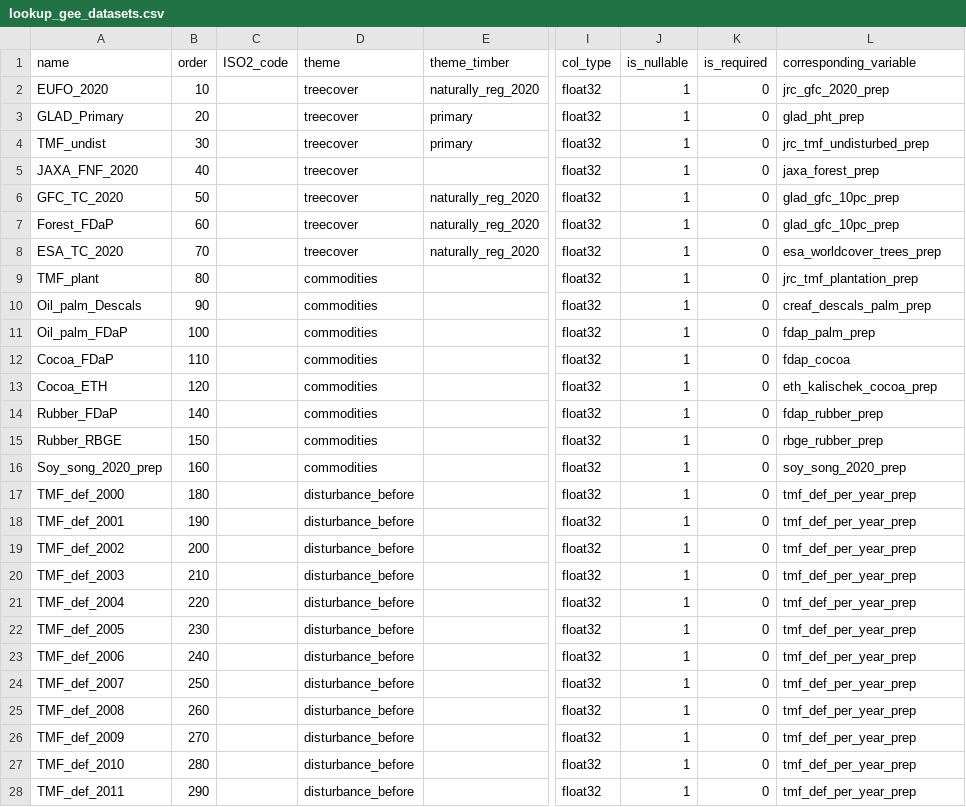
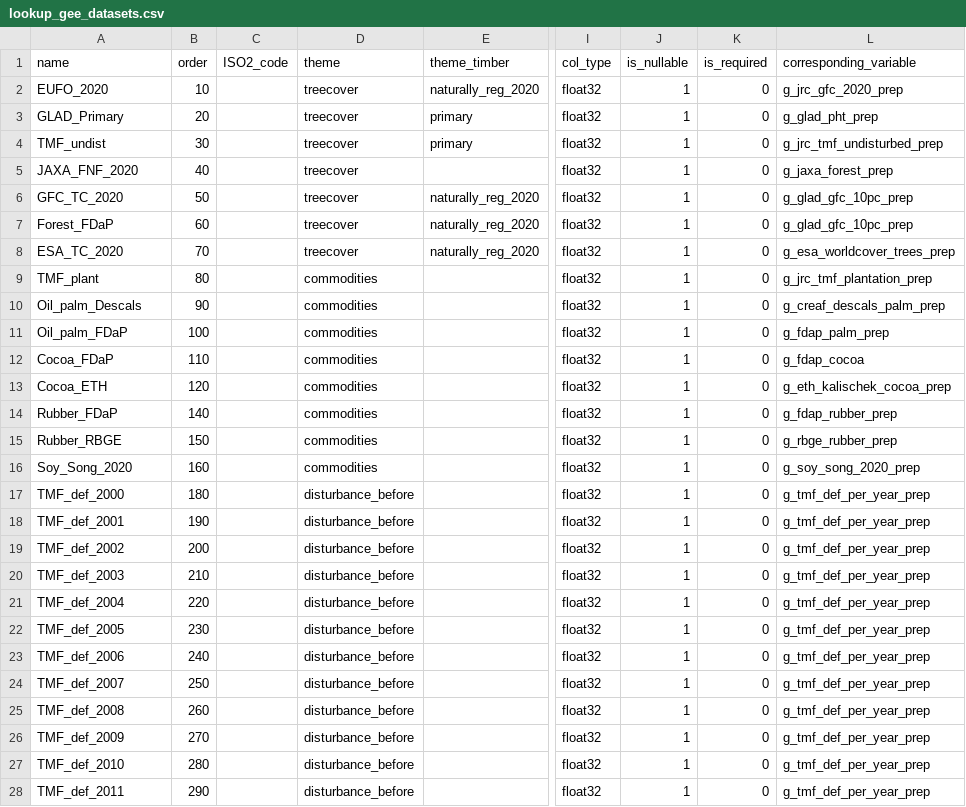
Before and after one commit to forestdatapartnership/whisp, a CSV file: src/openforis_whisp/parameters/lookup_gee_datasets.csv, drawn as a sheet; only a part is shown, gaps mark what is left out; the diff covers the shown part only; the diff names each change by its address in the sheet, - before the commit and + after, or states it on an @@ line.

```diff
--- a/src/openforis_whisp/parameters/lookup_gee_datasets.csv
+++ b/src/openforis_whisp/parameters/lookup_gee_datasets.csv
-L2 (corresponding_variable): jrc_gfc_2020_prep
+L2 (corresponding_variable): g_jrc_gfc_2020_prep
-L3 (corresponding_variable): glad_pht_prep
+L3 (corresponding_variable): g_glad_pht_prep
-L4 (corresponding_variable): jrc_tmf_undisturbed_prep
+L4 (corresponding_variable): g_jrc_tmf_undisturbed_prep
-L5 (corresponding_variable): jaxa_forest_prep
+L5 (corresponding_variable): g_jaxa_forest_prep
-L6:L7 (corresponding_variable): glad_gfc_10pc_prep
+L6:L7 (corresponding_variable): g_glad_gfc_10pc_prep
-L8 (corresponding_variable): esa_worldcover_trees_prep
+L8 (corresponding_variable): g_esa_worldcover_trees_prep
-L9 (corresponding_variable): jrc_tmf_plantation_prep
+L9 (corresponding_variable): g_jrc_tmf_plantation_prep
-L10 (corresponding_variable): creaf_descals_palm_prep
+L10 (corresponding_variable): g_creaf_descals_palm_prep
-L11 (corresponding_variable): fdap_palm_prep
+L11 (corresponding_variable): g_fdap_palm_prep
-L12 (corresponding_variable): fdap_cocoa
+L12 (corresponding_variable): g_fdap_cocoa
-L13 (corresponding_variable): eth_kalischek_cocoa_prep
+L13 (corresponding_variable): g_eth_kalischek_cocoa_prep
-L14 (corresponding_variable): fdap_rubber_prep
+L14 (corresponding_variable): g_fdap_rubber_prep
-L15 (corresponding_variable): rbge_rubber_prep
+L15 (corresponding_variable): g_rbge_rubber_prep
-A16 (name): Soy_song_2020_prep
+A16 (name): Soy_Song_2020
-L16 (corresponding_variable): soy_song_2020_prep
+L16 (corresponding_variable): g_soy_song_2020_prep
-L17:L28 (corresponding_variable): tmf_def_per_year_prep
+L17:L28 (corresponding_variable): g_tmf_def_per_year_prep
```
Also changed, not shown: 1 added row and 141 edited cells elsewhere in this file, 4 other files.
